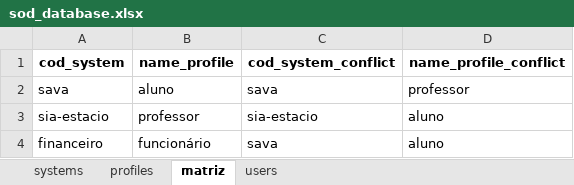
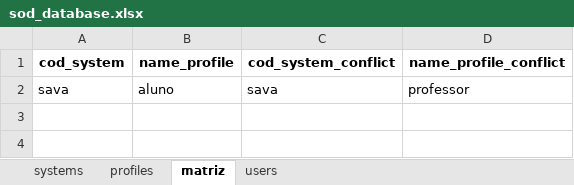
Before and after one commit to wueliton/duty-shield, an Excel workbook: db/sod_database.xlsx, sheet matriz, drawn as a sheet; values as stored, in another font and other column widths than the file's, no borders; the diff names each change by its address in the sheet, - before the commit and + after, or states it on an @@ line.

Commit message:
validacao matriz na criacao de usuarios

```diff
--- a/db/sod_database.xlsx (sheet matriz)
+++ b/db/sod_database.xlsx (sheet matriz)
-row 3: sia-estacio | professor | sia-estacio | aluno
-row 4: financeiro | funcionário | sava | aluno
```
Also changed, not shown: sheet users, sheet profiles, 5 other files.
